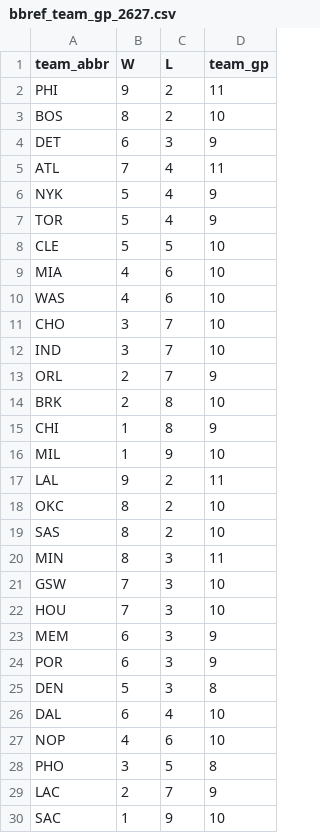
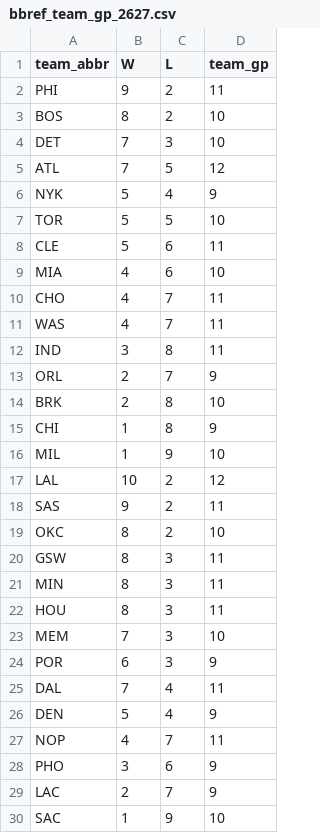
Before and after one commit to entropyisrude/nba-luck-adjustment, a CSV file: data/bbref_team_gp_2627.csv, drawn as a sheet; only a part is shown.

```diff
--- a/data/bbref_team_gp_2627.csv
+++ b/data/bbref_team_gp_2627.csv
@@ -3,11 +3,11 @@ PHI,9,2,11
 BOS,8,2,10
-DET,6,3,9
-ATL,7,4,11
+DET,7,3,10
+ATL,7,5,12
 NYK,5,4,9
-TOR,5,4,9
-CLE,5,5,10
+TOR,5,5,10
+CLE,5,6,11
 MIA,4,6,10
-WAS,4,6,10
-CHO,3,7,10
-IND,3,7,10
+CHO,4,7,11
+WAS,4,7,11
+IND,3,8,11
 ORL,2,7,9
@@ -16,14 +16,14 @@ CHI,1,8,9
 MIL,1,9,10
-LAL,9,2,11
+LAL,10,2,12
+SAS,9,2,11
 OKC,8,2,10
-SAS,8,2,10
+GSW,8,3,11
 MIN,8,3,11
-GSW,7,3,10
-HOU,7,3,10
-MEM,6,3,9
+HOU,8,3,11
+MEM,7,3,10
 POR,6,3,9
-DEN,5,3,8
-DAL,6,4,10
-NOP,4,6,10
-PHO,3,5,8
+DAL,7,4,11
+DEN,5,4,9
+NOP,4,7,11
+PHO,3,6,9
 LAC,2,7,9
```
Also changed, not shown: data/bbref_advanced_2627.csv, data/player_onoff_history.csv, 30 other files.
